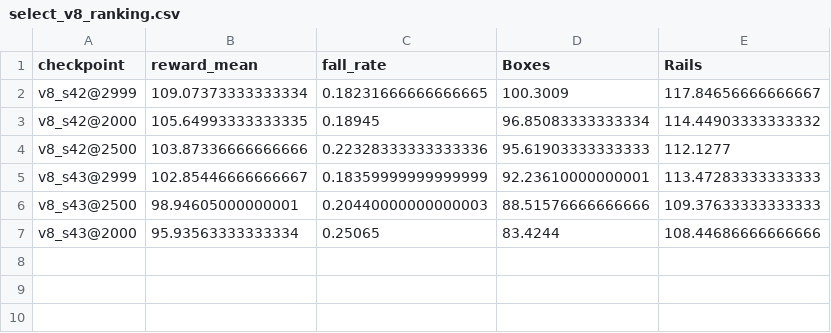
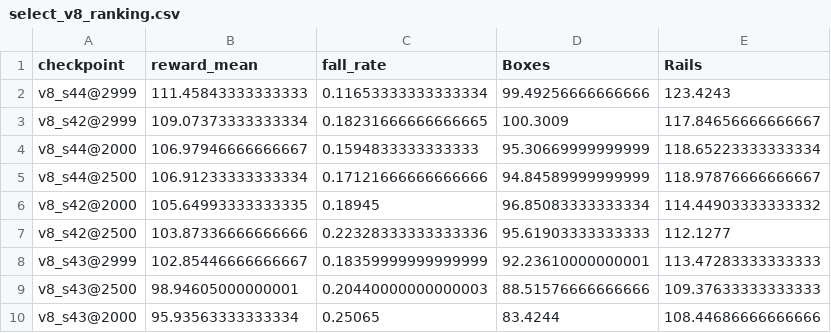
Before and after one commit to BEWell-Rooted/robotics-simulation-team12, a CSV file: assignment1_ant/results/select_v8_ranking.csv, drawn as a sheet; the diff names each change by its address in the sheet, - before the commit and + after, or states it on an @@ line.

```diff
--- a/assignment1_ant/results/select_v8_ranking.csv
+++ b/assignment1_ant/results/select_v8_ranking.csv
+row 2: v8_s44@2999 | 111.45843333333333 | 0.11653333333333334 | 99.49256666666666 | 123.4243
+row 4: v8_s44@2000 | 106.97946666666667 | 0.1594833333333333 | 95.30669999999999 | 118.65223333333334
+row 5: v8_s44@2500 | 106.91233333333334 | 0.17121666666666666 | 94.84589999999999 | 118.97876666666667
```
Also changed, not shown: assignment1_ant/results/select_v8_report.csv, assignment1_ant/results/select_v8_select.csv, 3 other files.
